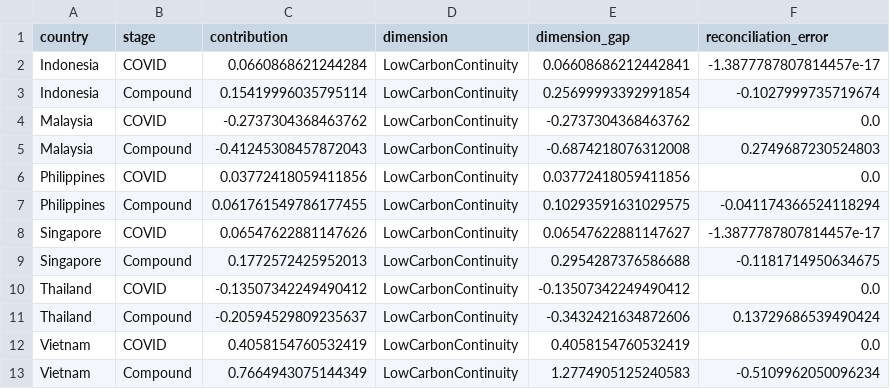
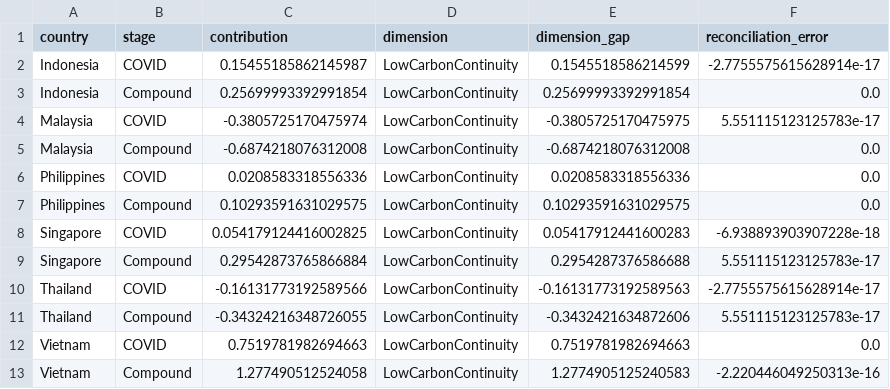
Before and after one commit to laixy95-cpu/lxy, a CSV file: 07-Results/tables/decomposition_audit.csv, drawn as a sheet.

```diff
--- a/07-Results/tables/decomposition_audit.csv
+++ b/07-Results/tables/decomposition_audit.csv
@@ -1,13 +1,13 @@
 country,stage,contribution,dimension,dimension_gap,reconciliation_error
-Indonesia,COVID,0.0660868621244284,LowCarbonContinuity,0.06608686212442841,-1.3877787807814457e-17
-Indonesia,Compound,0.15419996035795114,LowCarbonContinuity,0.25699993392991854,-0.1027999735719674
-Malaysia,COVID,-0.2737304368463762,LowCarbonContinuity,-0.2737304368463762,0.0
-Malaysia,Compound,-0.41245308457872043,LowCarbonContinuity,-0.6874218076312008,0.2749687230524803
-Philippines,COVID,0.03772418059411856,LowCarbonContinuity,0.03772418059411856,0.0
-Philippines,Compound,0.061761549786177455,LowCarbonContinuity,0.10293591631029575,-0.041174366524118294
-Singapore,COVID,0.06547622881147626,LowCarbonContinuity,0.06547622881147627,-1.3877787807814457e-17
-Singapore,Compound,0.1772572425952013,LowCarbonContinuity,0.2954287376586688,-0.1181714950634675
-Thailand,COVID,-0.13507342249490412,LowCarbonContinuity,-0.13507342249490412,0.0
-Thailand,Compound,-0.20594529809235637,LowCarbonContinuity,-0.3432421634872606,0.13729686539490424
-Vietnam,COVID,0.4058154760532419,LowCarbonContinuity,0.4058154760532419,0.0
-Vietnam,Compound,0.7664943075144349,LowCarbonContinuity,1.2774905125240583,-0.5109962050096234
+Indonesia,COVID,0.15455185862145987,LowCarbonContinuity,0.1545518586214599,-2.7755575615628914e-17
+Indonesia,Compound,0.25699993392991854,LowCarbonContinuity,0.25699993392991854,0.0
+Malaysia,COVID,-0.3805725170475974,LowCarbonContinuity,-0.3805725170475975,5.551115123125783e-17
+Malaysia,Compound,-0.6874218076312008,LowCarbonContinuity,-0.6874218076312008,0.0
+Philippines,COVID,0.0208583318556336,LowCarbonContinuity,0.0208583318556336,0.0
+Philippines,Compound,0.10293591631029575,LowCarbonContinuity,0.10293591631029575,0.0
+Singapore,COVID,0.054179124416002825,LowCarbonContinuity,0.05417912441600283,-6.938893903907228e-18
+Singapore,Compound,0.29542873765866884,LowCarbonContinuity,0.2954287376586688,5.551115123125783e-17
+Thailand,COVID,-0.16131773192589566,LowCarbonContinuity,-0.16131773192589563,-2.7755575615628914e-17
+Thailand,Compound,-0.34324216348726055,LowCarbonContinuity,-0.3432421634872606,5.551115123125783e-17
+Vietnam,COVID,0.7519781982694663,LowCarbonContinuity,0.7519781982694663,0.0
+Vietnam,Compound,1.277490512524058,LowCarbonContinuity,1.2774905125240583,-2.220446049250313e-16
```
Also changed, not shown: 07-Results/tables/T2_indicator_gaps.csv, 07-Results/tables/T3_fit_diagnostics.csv, 14 other files.
